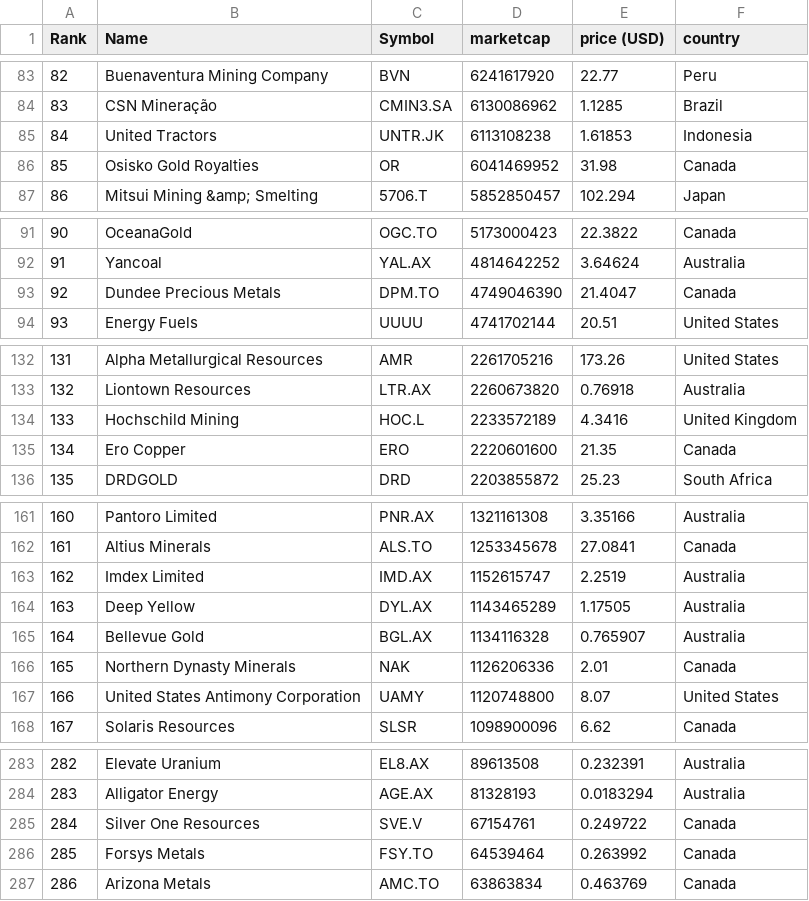
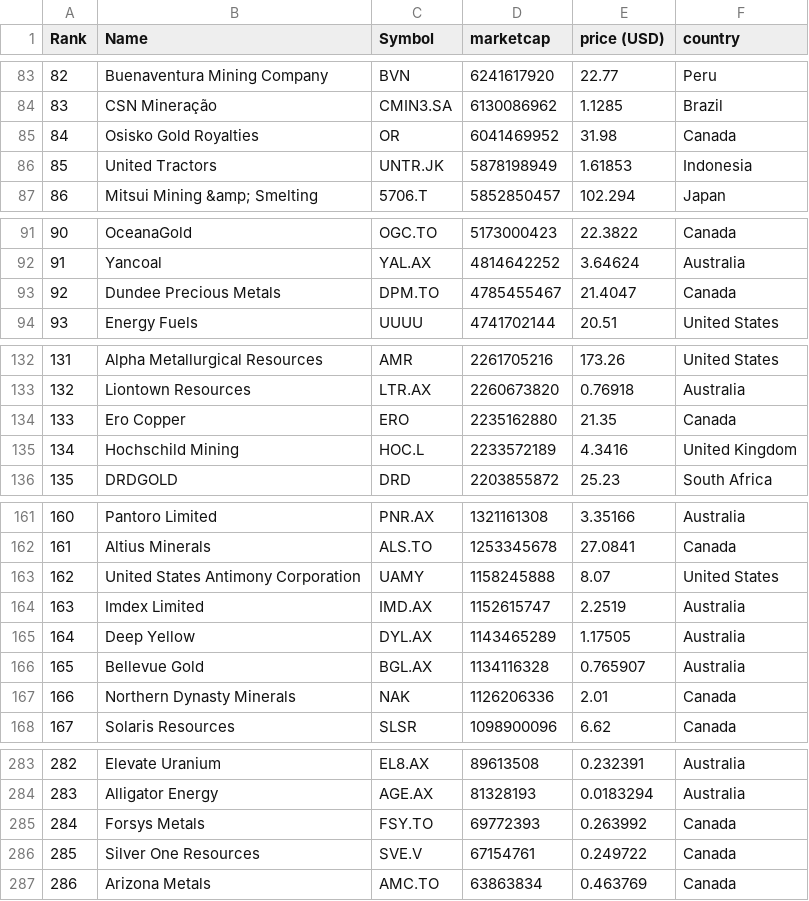
Before and after one commit to Cortizf50/merida-june-6-2024, a CSV file: companies-all.csv, drawn as a sheet; only a part is shown, gaps mark what is left out; the diff covers the shown part only.

```diff
--- a/companies-all.csv
+++ b/companies-all.csv
@@ -84,4 +84,4 @@
 "83","CSN Mineração","CMIN3.SA","6130086962","1.1285","Brazil"
-"84","United Tractors","UNTR.JK","6113108238","1.61853","Indonesia"
-"85","Osisko Gold Royalties","OR","6041469952","31.98","Canada"
+"84","Osisko Gold Royalties","OR","6041469952","31.98","Canada"
+"85","United Tractors","UNTR.JK","5878198949","1.61853","Indonesia"
 "86","Mitsui Mining &amp; Smelting","5706.T","5852850457","102.294","Japan"
@@ -92,3 +92,3 @@
 "91","Yancoal","YAL.AX","4814642252","3.64624","Australia"
-"92","Dundee Precious Metals","DPM.TO","4749046390","21.4047","Canada"
+"92","Dundee Precious Metals","DPM.TO","4785455467","21.4047","Canada"
 "93","Energy Fuels","UUUU","4741702144","20.51","United States"
@@ -133,4 +133,4 @@
 "132","Liontown Resources","LTR.AX","2260673820","0.76918","Australia"
-"133","Hochschild Mining","HOC.L","2233572189","4.3416","United Kingdom"
-"134","Ero Copper","ERO","2220601600","21.35","Canada"
+"133","Ero Copper","ERO","2235162880","21.35","Canada"
+"134","Hochschild Mining","HOC.L","2233572189","4.3416","United Kingdom"
 "135","DRDGOLD","DRD","2203855872","25.23","South Africa"
@@ -162,7 +162,7 @@
 "161","Altius Minerals","ALS.TO","1253345678","27.0841","Canada"
-"162","Imdex Limited","IMD.AX","1152615747","2.2519","Australia"
-"163","Deep Yellow","DYL.AX","1143465289","1.17505","Australia"
-"164","Bellevue Gold","BGL.AX","1134116328","0.765907","Australia"
-"165","Northern Dynasty Minerals","NAK","1126206336","2.01","Canada"
-"166","United States Antimony Corporation","UAMY","1120748800","8.07","United States"
+"162","United States Antimony Corporation","UAMY","1158245888","8.07","United States"
+"163","Imdex Limited","IMD.AX","1152615747","2.2519","Australia"
+"164","Deep Yellow","DYL.AX","1143465289","1.17505","Australia"
+"165","Bellevue Gold","BGL.AX","1134116328","0.765907","Australia"
+"166","Northern Dynasty Minerals","NAK","1126206336","2.01","Canada"
 "167","Solaris Resources","SLSR","1098900096","6.62","Canada"
@@ -284,4 +284,4 @@
 "283","Alligator Energy","AGE.AX","81328193","0.0183294","Australia"
-"284","Silver One Resources","SVE.V","67154761","0.249722","Canada"
-"285","Forsys Metals","FSY.TO","64539464","0.263992","Canada"
+"284","Forsys Metals","FSY.TO","69772393","0.263992","Canada"
+"285","Silver One Resources","SVE.V","67154761","0.249722","Canada"
 "286","Arizona Metals","AMC.TO","63863834","0.463769","Canada"
```
Also changed, not shown: 7 edited cells elsewhere in this file, companies_united_kingdom.csv.
